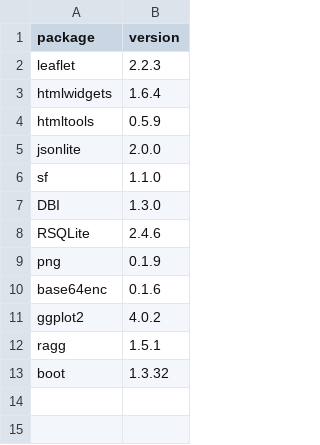
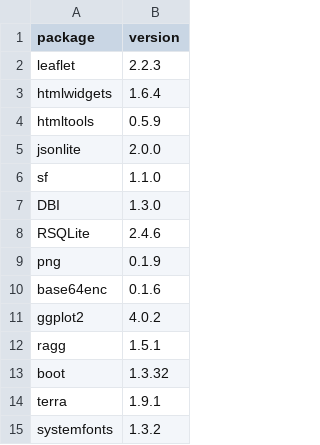
Before and after one commit to tungufoss/maps, a CSV file: research/spoi/package-versions.csv, drawn as a sheet; the diff names each change by its address in the sheet, - before the commit and + after, or states it on an @@ line.

```diff
--- a/research/spoi/package-versions.csv
+++ b/research/spoi/package-versions.csv
+row 14: terra | 1.9.1
+row 15: systemfonts | 1.3.2
```
Also changed, not shown: 18 other files.
